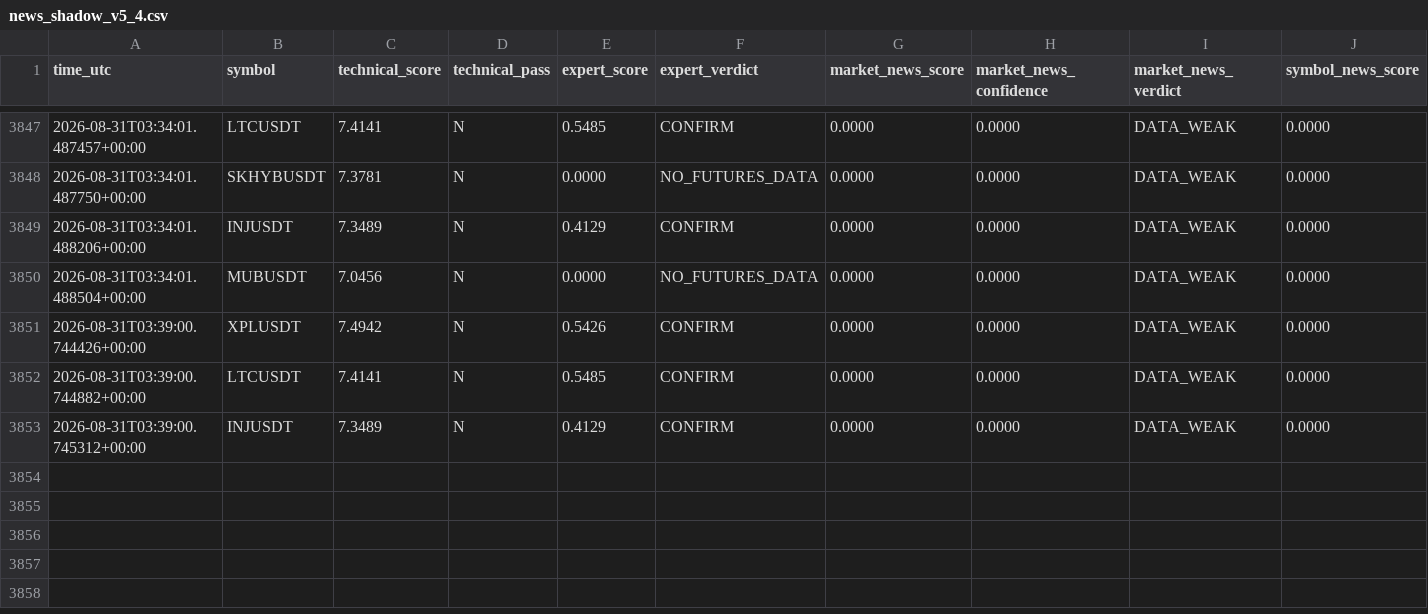
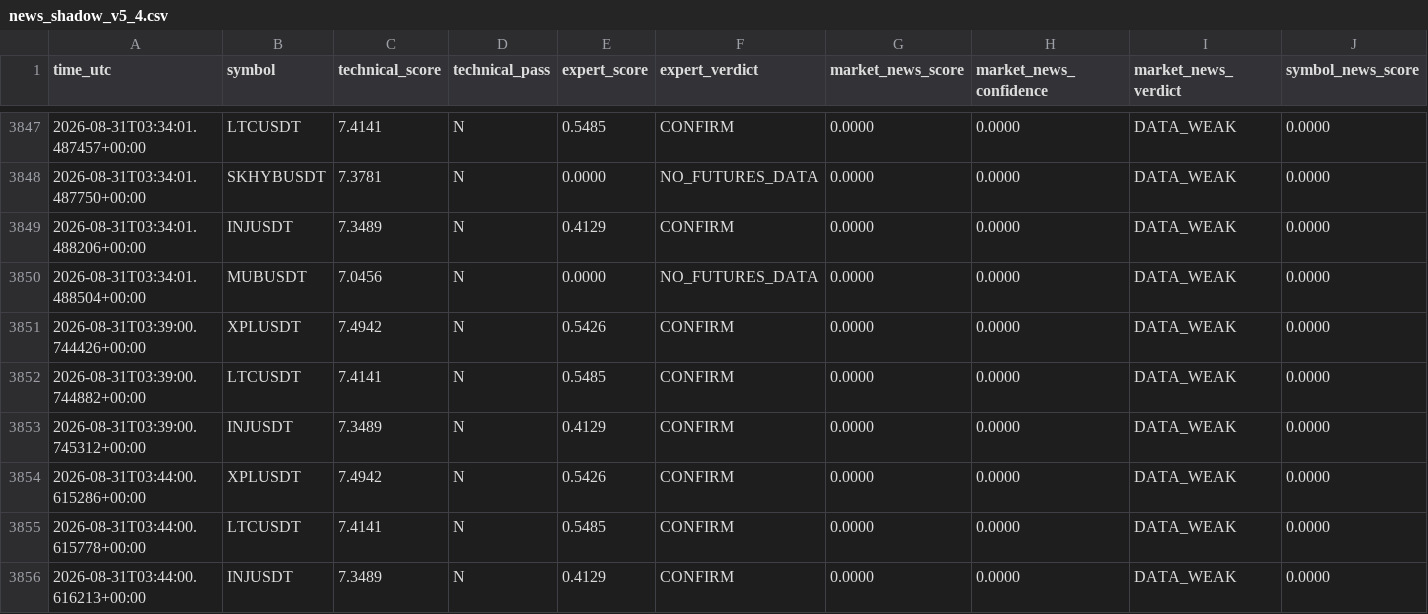
Before and after one commit to mrmatinbolandnazar-web/crypto-paper-bot, a CSV file: vps_reports/news_shadow_v5_4.csv, drawn as a sheet; only a part is shown, gaps mark what is left out; rows hold the shown columns only; the diff names each change by its address in the sheet, - before the commit and + after, or states it on an @@ line.

```diff
--- a/vps_reports/news_shadow_v5_4.csv
+++ b/vps_reports/news_shadow_v5_4.csv
+row 3854: 2026-08-31T03:44:00.615286+00:00 | XPLUSDT | 7.4942 | N | 0.5426 | CONFIRM | 0.0000 | 0.0000 | DATA_WEAK | 0.0000
+row 3855: 2026-08-31T03:44:00.615778+00:00 | LTCUSDT | 7.4141 | N | 0.5485 | CONFIRM | 0.0000 | 0.0000 | DATA_WEAK | 0.0000
+row 3856: 2026-08-31T03:44:00.616213+00:00 | INJUSDT | 7.3489 | N | 0.4129 | CONFIRM | 0.0000 | 0.0000 | DATA_WEAK | 0.0000
```
Also changed, not shown: vps_reports/crowd_psychology_v5_5.csv, vps_reports/expert_shadow_v5_3.csv, 8 other files.
